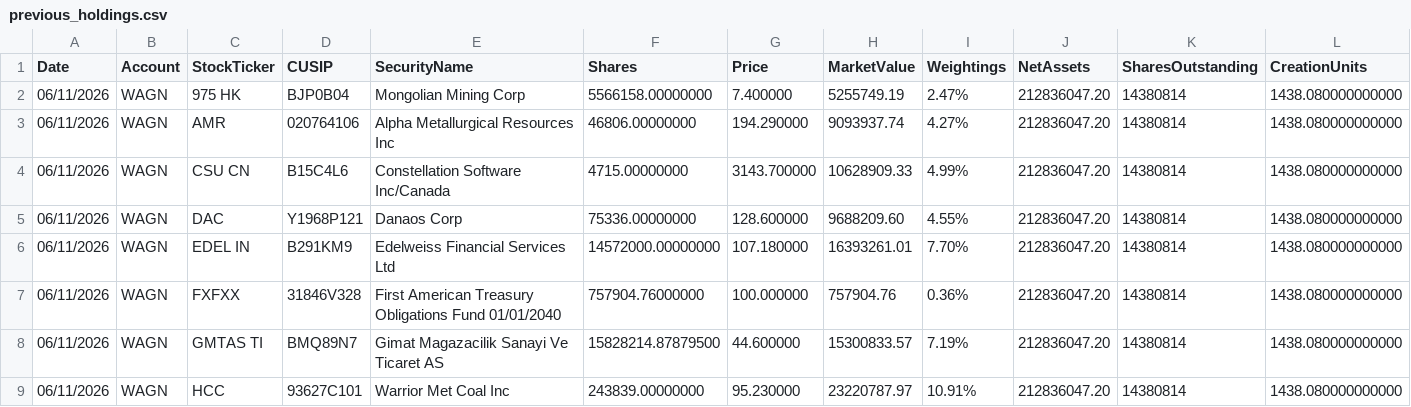
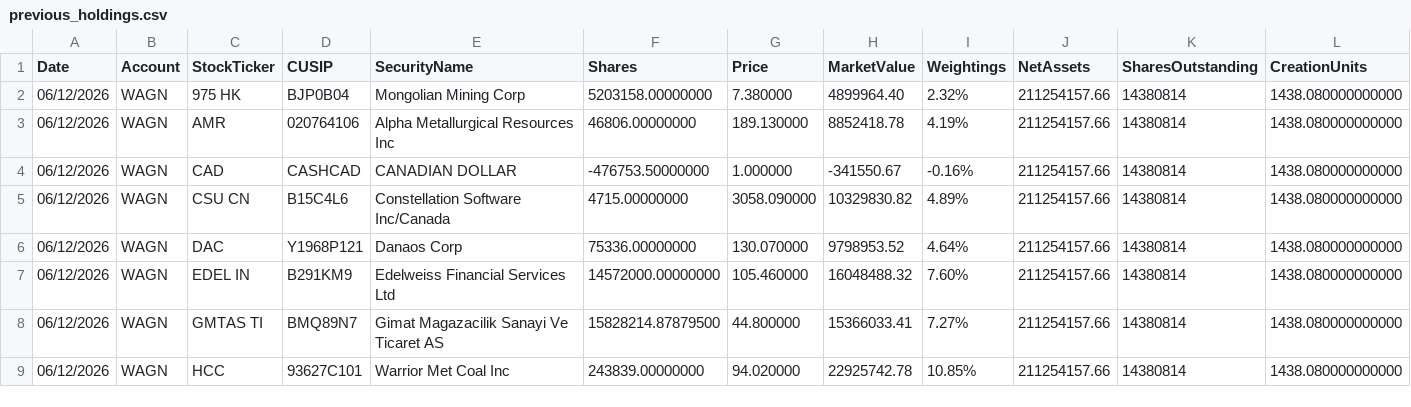
Before and after one commit to amirahmedimtiaz/pabrai-portfolio-monitor, a CSV file: previous_holdings.csv, drawn as a sheet; only a part is shown; removed rows and columns are numbered as before the commit, all else as after; rows hold the shown columns only; the diff covers the shown part only; the diff names each change by its address in the sheet, - before the commit and + after, or states it on an @@ line.

```diff
--- a/previous_holdings.csv
+++ b/previous_holdings.csv
-A2:A3 (Date): 06/11/2026
+A2:A3 (Date): 06/12/2026
-F2 (Shares): 5566158.00000000
+F2 (Shares): 5203158.00000000
-G2 (Price): 7.400000
+G2 (Price): 7.380000
-H2 (MarketValue): 5255749.19
+H2 (MarketValue): 4899964.40
-I2 (Weightings): 2.47%
+I2 (Weightings): 2.32%
-J2:J3 (NetAssets): 212836047.20
+J2:J3 (NetAssets): 211254157.66
-G3 (Price): 194.290000
+G3 (Price): 189.130000
-H3 (MarketValue): 9093937.74
+H3 (MarketValue): 8852418.78
-I3 (Weightings): 4.27%
+I3 (Weightings): 4.19%
+row 4: 06/12/2026 | WAGN | CAD | CASHCAD | CANADIAN DOLLAR | -476753.50000000 | 1.000000 | -341550.67 | -0.16% | 211254157.66 | 14380814 | 1438.080000000000
-A5:A7 (Date): 06/11/2026
+A5:A7 (Date): 06/12/2026
-G5 (Price): 3143.700000
+G5 (Price): 3058.090000
-H5 (MarketValue): 10628909.33
+H5 (MarketValue): 10329830.82
-I5 (Weightings): 4.99%
+I5 (Weightings): 4.89%
-J5:J7 (NetAssets): 212836047.20
+J5:J7 (NetAssets): 211254157.66
-G6 (Price): 128.600000
+G6 (Price): 130.070000
-H6 (MarketValue): 9688209.60
+H6 (MarketValue): 9798953.52
-I6 (Weightings): 4.55%
+I6 (Weightings): 4.64%
-G7 (Price): 107.180000
+G7 (Price): 105.460000
-H7 (MarketValue): 16393261.01
+H7 (MarketValue): 16048488.32
-I7 (Weightings): 7.70%
+I7 (Weightings): 7.60%
-row 7: 06/11/2026 | WAGN | FXFXX | 31846V328 | First American Treasury Obligations Fund 01/01/2040 | 757904.76000000 | 100.000000 | 757904.76 | 0.36% | 212836047.20 | 14380814 | 1438.080000000000
-A8:A9 (Date): 06/11/2026
+A8:A9 (Date): 06/12/2026
-G8 (Price): 44.600000
+G8 (Price): 44.800000
-H8 (MarketValue): 15300833.57
+H8 (MarketValue): 15366033.41
-I8 (Weightings): 7.19%
+I8 (Weightings): 7.27%
-J8:J9 (NetAssets): 212836047.20
+J8:J9 (NetAssets): 211254157.66
-G9 (Price): 95.230000
+G9 (Price): 94.020000
-H9 (MarketValue): 23220787.97
+H9 (MarketValue): 22925742.78
-I9 (Weightings): 10.91%
+I9 (Weightings): 10.85%
```
Also changed, not shown: 82 edited cells elsewhere in this file.
